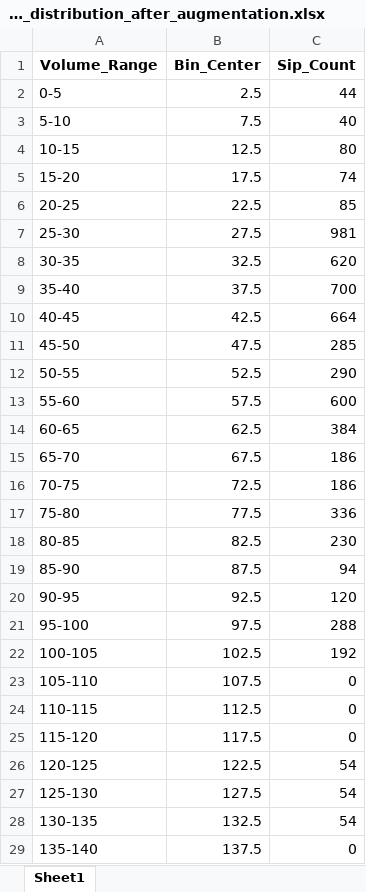
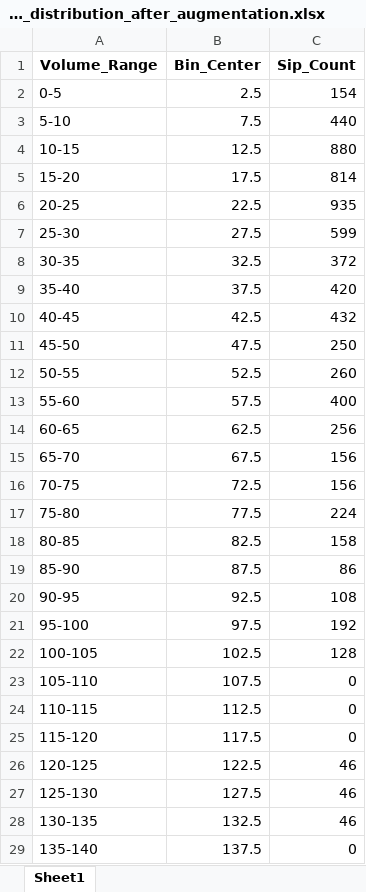
Before and after one commit to alirezamxi/Hydrocare, an Excel workbook: labeled/Add_Eating/July/sip_volume_distribution_after_augmentation.xlsx, sheet Sheet1, drawn as a sheet; only a part is shown; values as stored, in another font and other column widths than the file's, no borders; the diff covers the shown part only; the diff names each change by its address in the sheet, - before the commit and + after, or states it on an @@ line.

```diff
--- a/labeled/Add_Eating/July/sip_volume_distribution_after_augmentation.xlsx (sheet Sheet1)
+++ b/labeled/Add_Eating/July/sip_volume_distribution_after_augmentation.xlsx (sheet Sheet1)
-C2 (Sip_Count): 44
+C2 (Sip_Count): 154
-C3 (Sip_Count): 40
+C3 (Sip_Count): 440
-C4 (Sip_Count): 80
+C4 (Sip_Count): 880
-C5 (Sip_Count): 74
+C5 (Sip_Count): 814
-C6 (Sip_Count): 85
+C6 (Sip_Count): 935
-C7 (Sip_Count): 981
+C7 (Sip_Count): 599
-C8 (Sip_Count): 620
+C8 (Sip_Count): 372
-C9 (Sip_Count): 700
+C9 (Sip_Count): 420
-C10 (Sip_Count): 664
+C10 (Sip_Count): 432
-C11 (Sip_Count): 285
+C11 (Sip_Count): 250
-C12 (Sip_Count): 290
+C12 (Sip_Count): 260
-C13 (Sip_Count): 600
+C13 (Sip_Count): 400
-C14 (Sip_Count): 384
+C14 (Sip_Count): 256
-C15:C16 (Sip_Count): 186
+C15:C16 (Sip_Count): 156
-C17 (Sip_Count): 336
+C17 (Sip_Count): 224
-C18 (Sip_Count): 230
+C18 (Sip_Count): 158
-C19 (Sip_Count): 94
+C19 (Sip_Count): 86
-C20 (Sip_Count): 120
+C20 (Sip_Count): 108
-C21 (Sip_Count): 288
+C21 (Sip_Count): 192
-C22 (Sip_Count): 192
+C22 (Sip_Count): 128
-C26:C28 (Sip_Count): 54
+C26:C28 (Sip_Count): 46
```
Also changed, not shown: 2 edited cells elsewhere in this sheet, labeled/Add_Eating/July/classification_results.xlsx, labeled/Add_Eating/July/sip_volume_distribution_before_augmentation.xlsx, 7 other files.
